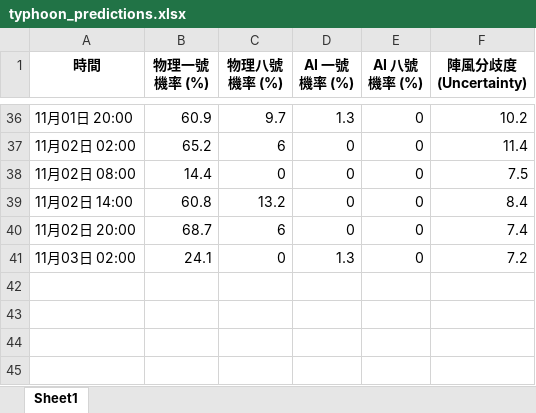
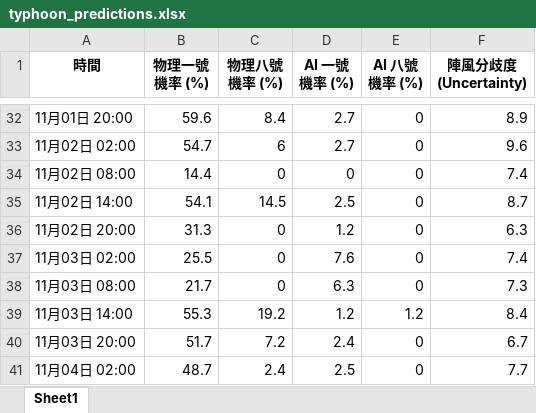
Before and after one commit to Ozymandiax/hk-typhoon-early-warning, an Excel workbook: data/typhoon_predictions.xlsx, sheet Sheet1, drawn as a sheet; only a part is shown, gaps mark what is left out; values as stored, in another font and other column widths than the file's, no borders; addresses are those after the commit; the diff covers the shown part only; the diff names each change by its address in the sheet, - before the commit and + after, or states it on an @@ line.

```diff
--- a/data/typhoon_predictions.xlsx (sheet Sheet1)
+++ b/data/typhoon_predictions.xlsx (sheet Sheet1)
-B32 (物理一號機率 (%)): 60.9
+B32 (物理一號機率 (%)): 59.6
-C32 (物理八號機率 (%)): 9.7
+C32 (物理八號機率 (%)): 8.4
-D32 (AI 一號機率 (%)): 1.3
+D32 (AI 一號機率 (%)): 2.7
-F32 (陣風分歧度 (Uncertainty)): 10.2
+F32 (陣風分歧度 (Uncertainty)): 8.9
-B33 (物理一號機率 (%)): 65.2
+B33 (物理一號機率 (%)): 54.7
-D33 (AI 一號機率 (%)): 0
+D33 (AI 一號機率 (%)): 2.7
-F33 (陣風分歧度 (Uncertainty)): 11.4
+F33 (陣風分歧度 (Uncertainty)): 9.6
-F34 (陣風分歧度 (Uncertainty)): 7.5
+F34 (陣風分歧度 (Uncertainty)): 7.4
-B35 (物理一號機率 (%)): 60.8
+B35 (物理一號機率 (%)): 54.1
-C35 (物理八號機率 (%)): 13.2
+C35 (物理八號機率 (%)): 14.5
-D35 (AI 一號機率 (%)): 0
+D35 (AI 一號機率 (%)): 2.5
-F35 (陣風分歧度 (Uncertainty)): 8.4
+F35 (陣風分歧度 (Uncertainty)): 8.7
-B36 (物理一號機率 (%)): 68.7
+B36 (物理一號機率 (%)): 31.3
-C36 (物理八號機率 (%)): 6
+C36 (物理八號機率 (%)): 0
-D36 (AI 一號機率 (%)): 0
+D36 (AI 一號機率 (%)): 1.2
-F36 (陣風分歧度 (Uncertainty)): 7.4
+F36 (陣風分歧度 (Uncertainty)): 6.3
-B37 (物理一號機率 (%)): 24.1
+B37 (物理一號機率 (%)): 25.5
-D37 (AI 一號機率 (%)): 1.3
+D37 (AI 一號機率 (%)): 7.6
-F37 (陣風分歧度 (Uncertainty)): 7.2
+F37 (陣風分歧度 (Uncertainty)): 7.4
+row 38: 11月03日 08:00 | 21.7 | 0 | 6.3 | 0 | 7.3
+row 39: 11月03日 14:00 | 55.3 | 19.2 | 1.2 | 1.2 | 8.4
+row 40: 11月03日 20:00 | 51.7 | 7.2 | 2.4 | 0 | 6.7
+row 41: 11月04日 02:00 | 48.7 | 2.4 | 2.5 | 0 | 7.7
```
Also changed, not shown: 4 removed rows and 58 edited cells elsewhere in this sheet, 2 other files.
